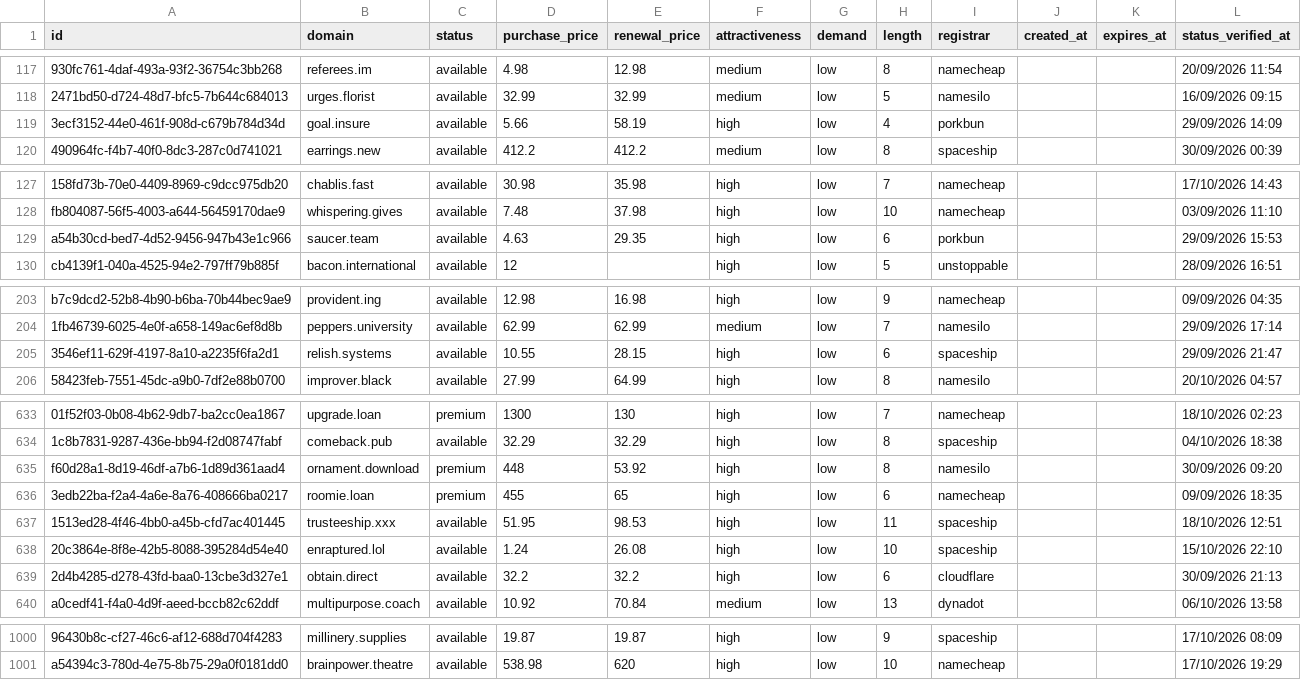
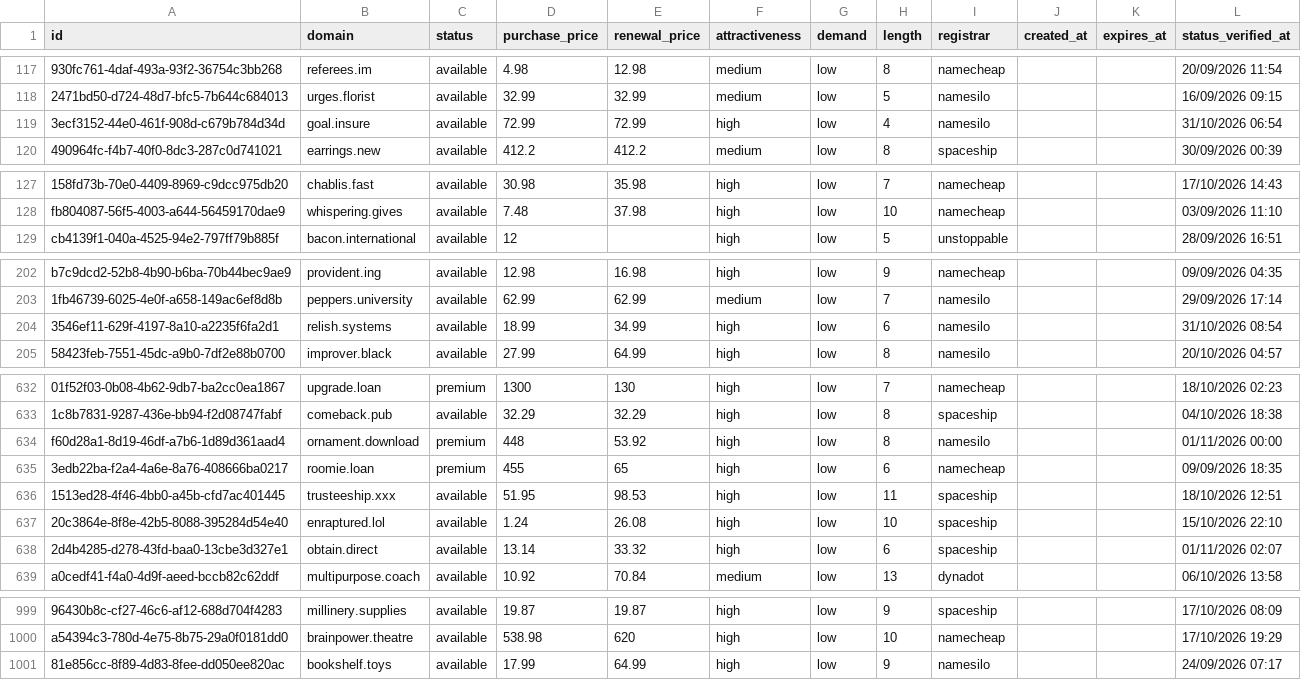
Before and after one commit to UniqueDomains/positive-oneword-domains, a CSV file: positive.csv, drawn as a sheet; only a part is shown, gaps mark what is left out; removed rows and columns are numbered as before the commit, all else as after; the diff covers the shown part only; the diff names each change by its address in the sheet, - before the commit and + after, or states it on an @@ line.

Commit message:
Domains update

```diff
--- a/positive.csv
+++ b/positive.csv
-D119 (purchase_price): 5.66
+D119 (purchase_price): 72.99
-E119 (renewal_price): 58.19
+E119 (renewal_price): 72.99
-I119 (registrar): porkbun
+I119 (registrar): namesilo
-L119 (status_verified_at): 29/09/2026 14:09
+L119 (status_verified_at): 31/10/2026 06:54
-row 129: a54b30cd-bed7-4d52-9456-947b43e1c966 | saucer.team | available | 4.63 | 29.35 | high | low | 6 | porkbun |  |  | 29/09/2026 15:53
-D204 (purchase_price): 10.55
+D204 (purchase_price): 18.99
-E204 (renewal_price): 28.15
+E204 (renewal_price): 34.99
-I204 (registrar): spaceship
+I204 (registrar): namesilo
-L204 (status_verified_at): 29/09/2026 21:47
+L204 (status_verified_at): 31/10/2026 08:54
-L634 (status_verified_at): 30/09/2026 09:20
+L634 (status_verified_at): 01/11/2026 00:00
-D638 (purchase_price): 32.2
+D638 (purchase_price): 13.14
-E638 (renewal_price): 32.2
+E638 (renewal_price): 33.32
-I638 (registrar): cloudflare
+I638 (registrar): spaceship
-L638 (status_verified_at): 30/09/2026 21:13
+L638 (status_verified_at): 01/11/2026 02:07
+row 1001: 81e856cc-8f89-4d83-8fee-dd050ee820ac | bookshelf.toys | available | 17.99 | 64.99 | high | low | 9 | namesilo |  |  | 24/09/2026 07:17
```
Also changed, not shown: 38 edited cells elsewhere in this file, 4 other files.
